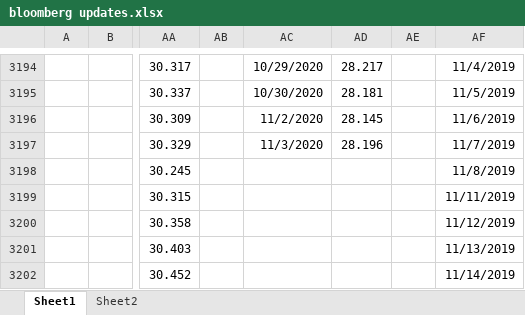
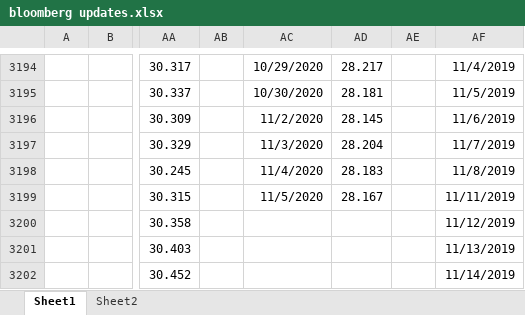
Before and after one commit to kaikaikaikai2020/test, an Excel workbook: bloomberg updates.xlsx, sheet Sheet1, drawn as a sheet; only a part is shown, gaps mark what is left out; values as stored, in another font and other column widths than the file's, no borders; the diff covers the shown part only; the diff names each change by its address in the sheet, - before the commit and + after, or states it on an @@ line.

```diff
--- a/bloomberg updates.xlsx (sheet Sheet1)
+++ b/bloomberg updates.xlsx (sheet Sheet1)
-AD3197: 28.196
+AD3197: 28.204
-AC3198: (empty)
+AC3198: 11/4/2020
-AD3198: (empty)
+AD3198: 28.183
-AC3199: (empty)
+AC3199: 11/5/2020
-AD3199: (empty)
+AD3199: 28.167
```
Also changed, not shown: 5 added rows, 3 removed rows and 20 edited cells elsewhere in this sheet, 1 other file.
